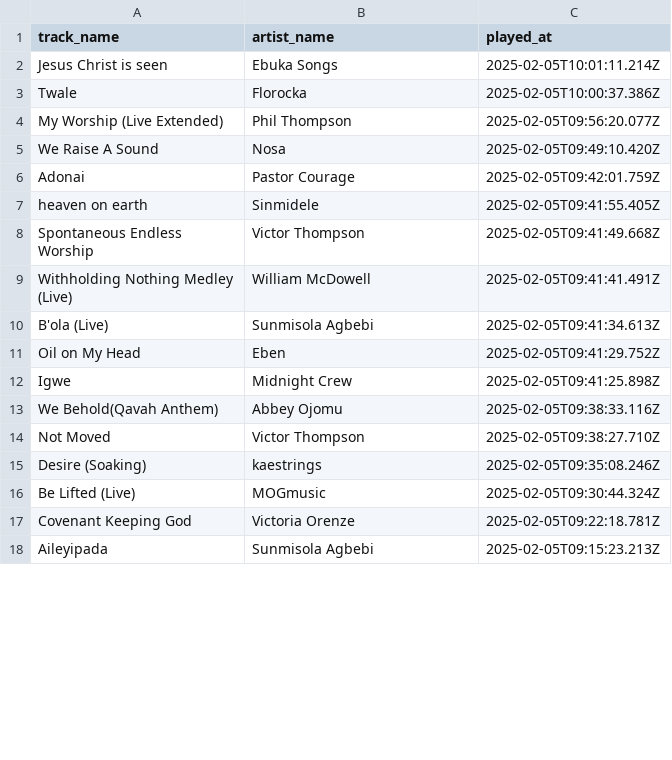
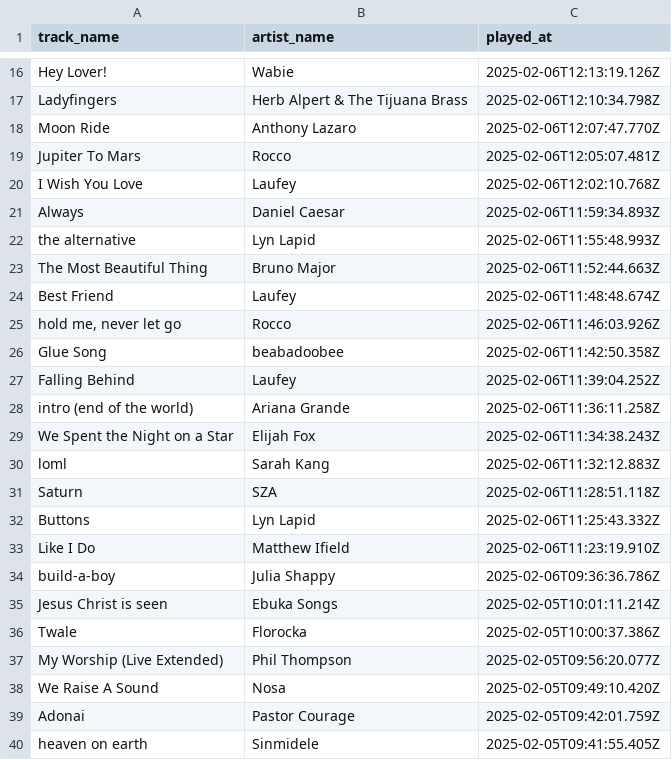
Before and after one commit to ifeomavera/ETL-pipeline-with-Postgres-and-Apache-Spark, a CSV file: recent_tracks.csv, drawn as a sheet; only a part is shown, gaps mark what is left out; the shorter side is filled out with more unchanged rows; the diff covers the shown part only; the diff names each change by its address in the sheet, - before the commit and + after, or states it on an @@ line.

```diff
--- a/recent_tracks.csv
+++ b/recent_tracks.csv
+row 16: Hey Lover! | Wabie | 2025-02-06T12:13:19.126Z
+row 17: Ladyfingers | Herb Alpert & The Tijuana Brass | 2025-02-06T12:10:34.798Z
+row 18: Moon Ride | Anthony Lazaro | 2025-02-06T12:07:47.770Z
+row 19: Jupiter To Mars | Rocco | 2025-02-06T12:05:07.481Z
+row 20: I Wish You Love | Laufey | 2025-02-06T12:02:10.768Z
+row 21: Always | Daniel Caesar | 2025-02-06T11:59:34.893Z
+row 22: the alternative | Lyn Lapid | 2025-02-06T11:55:48.993Z
+row 23: The Most Beautiful Thing | Bruno Major | 2025-02-06T11:52:44.663Z
+row 24: Best Friend | Laufey | 2025-02-06T11:48:48.674Z
+row 25: hold me, never let go | Rocco | 2025-02-06T11:46:03.926Z
+row 26: Glue Song | beabadoobee | 2025-02-06T11:42:50.358Z
+row 27: Falling Behind | Laufey | 2025-02-06T11:39:04.252Z
+row 28: intro (end of the world) | Ariana Grande | 2025-02-06T11:36:11.258Z
+row 29: We Spent the Night on a Star | Elijah Fox | 2025-02-06T11:34:38.243Z
+row 30: loml | Sarah Kang | 2025-02-06T11:32:12.883Z
+row 31: Saturn | SZA | 2025-02-06T11:28:51.118Z
+row 32: Buttons | Lyn Lapid | 2025-02-06T11:25:43.332Z
+row 33: Like I Do | Matthew Ifield | 2025-02-06T11:23:19.910Z
+row 34: build-a-boy | Julia Shappy | 2025-02-06T09:36:36.786Z
```
Also changed, not shown: 14 added rows and 33 removed rows elsewhere in this file, all_recent_tracks.csv, 2 other files.
